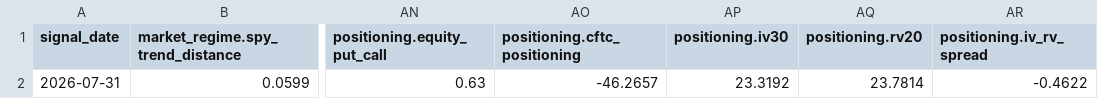
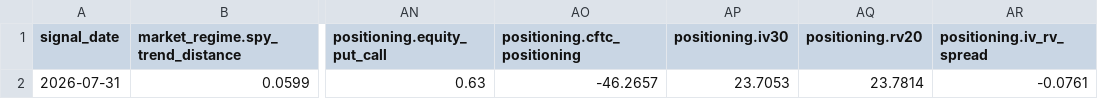
Before and after one commit to oldweng415-dev/investment-os, a CSV file: output/raw_indicator_snapshot.csv, drawn as a sheet; only a part is shown, gaps mark what is left out; the diff names each change by its address in the sheet, - before the commit and + after, or states it on an @@ line.

```diff
--- a/output/raw_indicator_snapshot.csv
+++ b/output/raw_indicator_snapshot.csv
-AP2 (positioning.iv30): 23.3192
+AP2 (positioning.iv30): 23.7053
-AR2 (positioning.iv_rv_spread): -0.4622
+AR2 (positioning.iv_rv_spread): -0.0761
```
Also changed, not shown: 4 other files.
